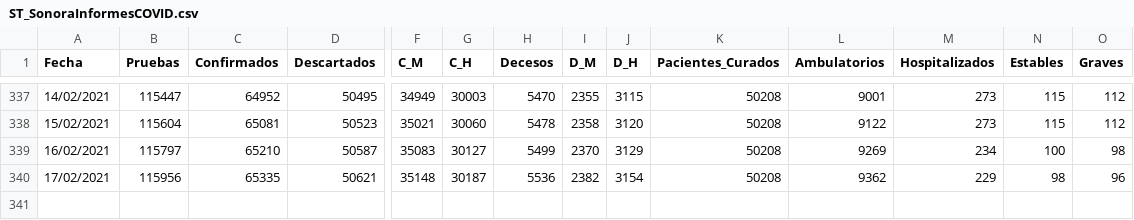
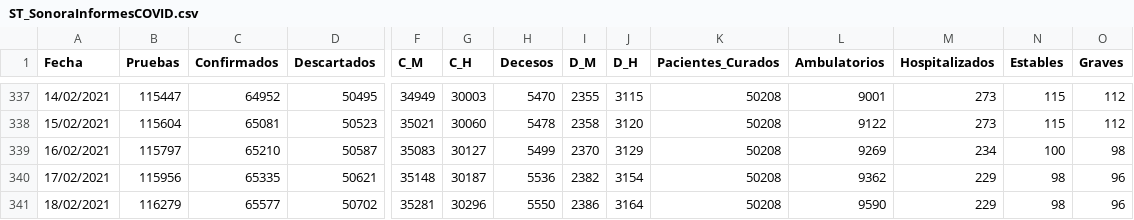
Before and after one commit to dogomoreno/Covid19-Sonora-Municipios, a CSV file: Bases/ST_SonoraInformesCOVID.csv, drawn as a sheet; only a part is shown, gaps mark what is left out; rows hold the shown columns only; the diff names each change by its address in the sheet, - before the commit and + after, or states it on an @@ line.

```diff
--- a/Bases/ST_SonoraInformesCOVID.csv
+++ b/Bases/ST_SonoraInformesCOVID.csv
+row 341: 18/02/2021 | 116279 | 65577 | 50702 | 35281 | 30296 | 5550 | 2386 | 3164 | 50208 | 9590 | 229 | 98 | 96
```
Also changed, not shown: Bases/Casosdiarios.csv, Bases/Decesosdiarios.csv, 31 other files.
